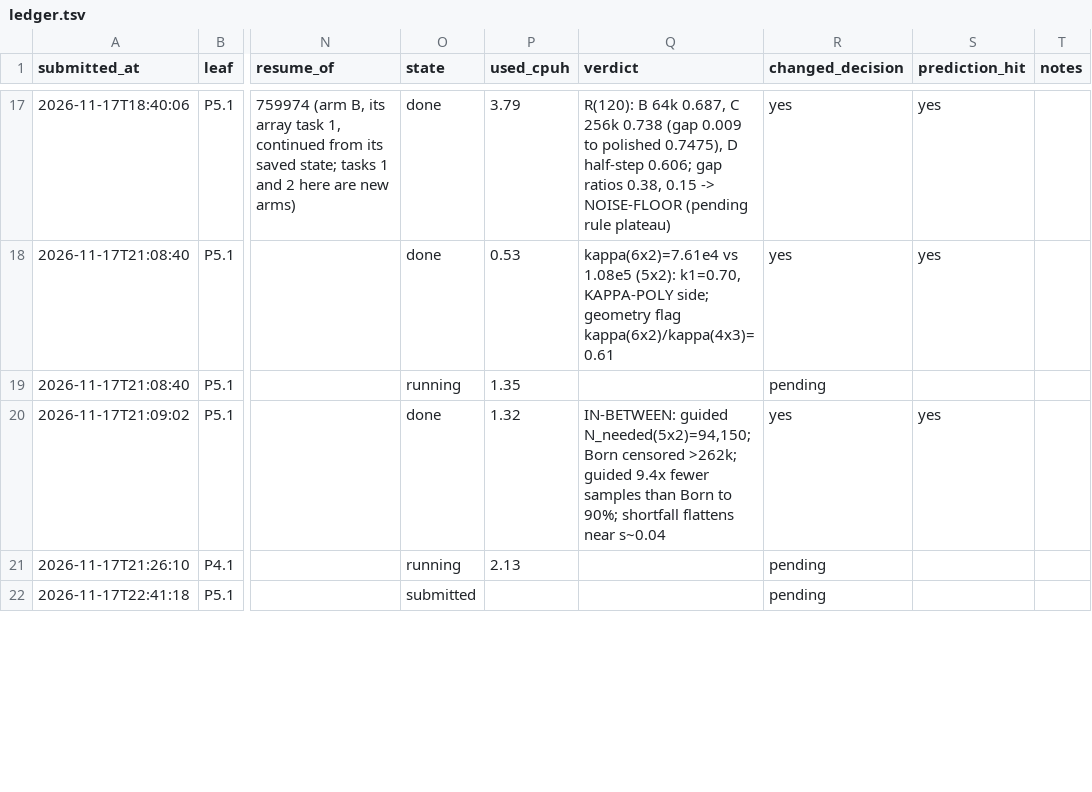
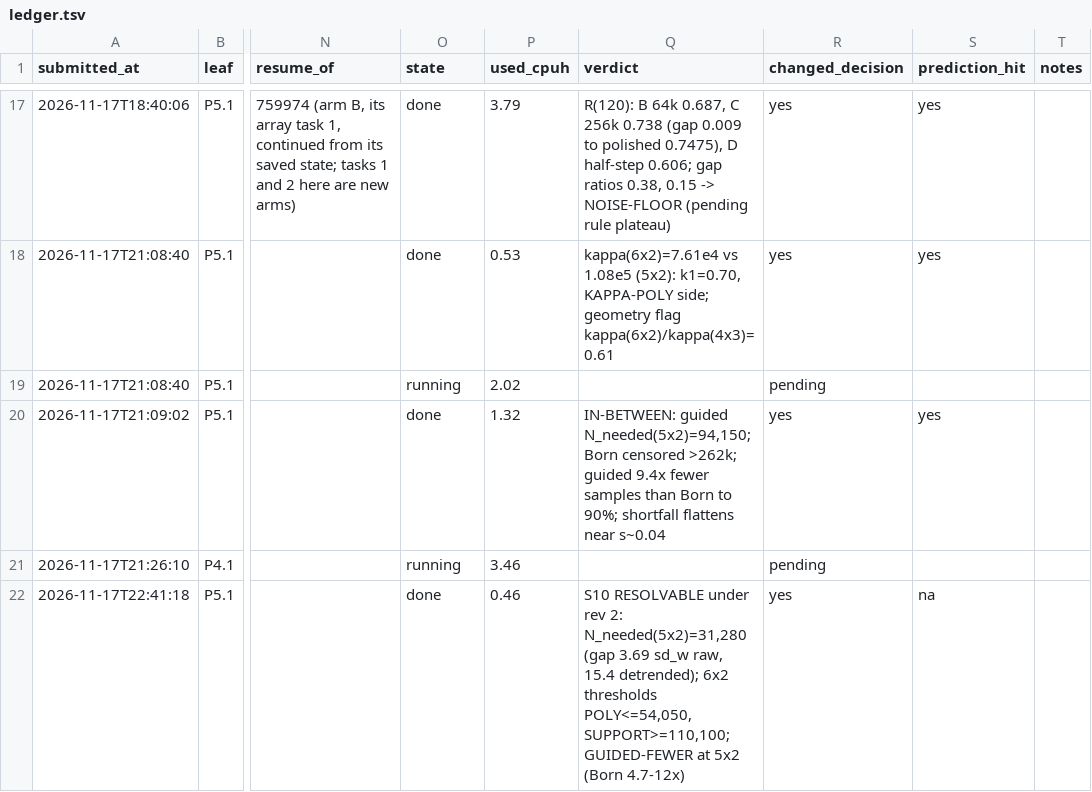
Before and after one commit to GoodStuff11/auto-researcher, a TSV file: brainstorms/nqs-lattice-fermions/compute/ledger.tsv, drawn as a sheet; only a part is shown, gaps mark what is left out; the diff covers the shown part only; the diff names each change by its address in the sheet, - before the commit and + after, or states it on an @@ line.

```diff
--- a/brainstorms/nqs-lattice-fermions/compute/ledger.tsv
+++ b/brainstorms/nqs-lattice-fermions/compute/ledger.tsv
-P19 (used_cpuh): 1.35
+P19 (used_cpuh): 2.02
-P21 (used_cpuh): 2.13
+P21 (used_cpuh): 3.46
-O22 (state): submitted
+O22 (state): done
-P22 (used_cpuh): (empty)
+P22 (used_cpuh): 0.46
-Q22 (verdict): (empty)
+Q22 (verdict): S10 RESOLVABLE under rev 2: N_needed(5x2)=31,280 (gap 3.69 sd_w raw, 15.4 detrended); 6x2 thresholds POLY<=54,050, SUPPORT>=110,100; GUIDED-FEWER at 5x2 (Born 4.7-12x)
-R22 (changed_decision): pending
+R22 (changed_decision): yes
-S22 (prediction_hit): (empty)
+S22 (prediction_hit): na
```
Also changed, not shown: 1 added row and 6 edited cells elsewhere in this file, 37 other files.
